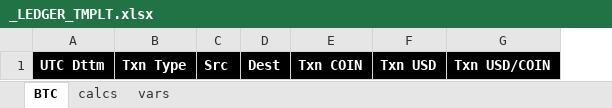
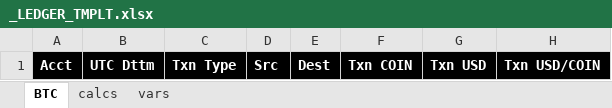
Before and after one commit to bndvd/cryptax, an Excel workbook: resources/_LEDGER_TMPLT.xlsx, sheet BTC, drawn as a sheet; only a part is shown; values as stored, in another font and other column widths than the file's, no borders; the diff names each change by its address in the sheet, - before the commit and + after, or states it on an @@ line.

```diff
--- a/resources/_LEDGER_TMPLT.xlsx (sheet BTC)
+++ b/resources/_LEDGER_TMPLT.xlsx (sheet BTC)
+column A, row 1: Acct
```
Also changed, not shown: formulas that keep their value, 8 other files.
